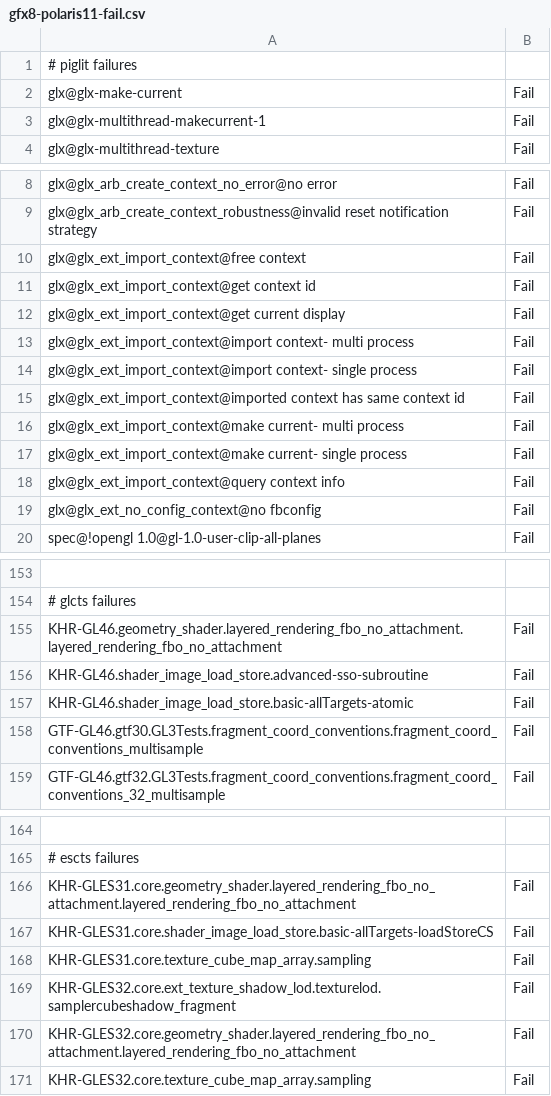
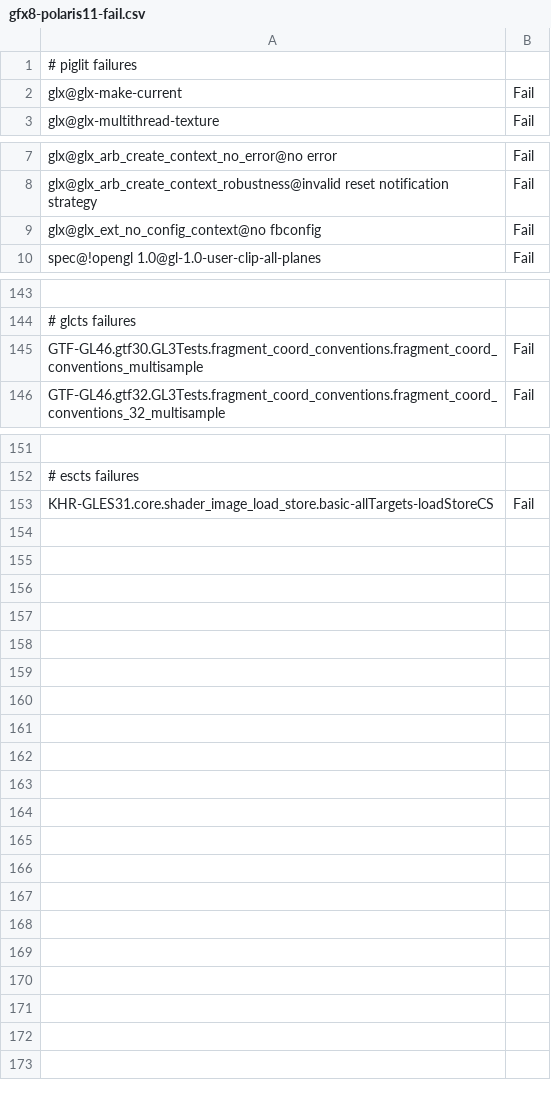
Before and after one commit to wmjb/mesa-trinity, a CSV file: src/gallium/drivers/radeonsi/ci/gfx8-polaris11-fail.csv, drawn as a sheet; only a part is shown, gaps mark what is left out; removed rows and columns are numbered as before the commit, all else as after; the diff covers the shown part only; the diff names each change by its address in the sheet, - before the commit and + after, or states it on an @@ line.

```diff
--- a/src/gallium/drivers/radeonsi/ci/gfx8-polaris11-fail.csv
+++ b/src/gallium/drivers/radeonsi/ci/gfx8-polaris11-fail.csv
-row 3: glx@glx-multithread-makecurrent-1 | Fail
-row 10: glx@glx_ext_import_context@free context | Fail
-row 11: glx@glx_ext_import_context@get context id | Fail
-row 12: glx@glx_ext_import_context@get current display | Fail
-row 13: glx@glx_ext_import_context@import context- multi process | Fail
-row 14: glx@glx_ext_import_context@import context- single process | Fail
-row 15: glx@glx_ext_import_context@imported context has same context id | Fail
-row 16: glx@glx_ext_import_context@make current- multi process | Fail
-row 17: glx@glx_ext_import_context@make current- single process | Fail
-row 18: glx@glx_ext_import_context@query context info | Fail
-row 155: KHR-GL46.geometry_shader.layered_rendering_fbo_no_attachment.layered_rendering_fbo_no_attachment | Fail
-row 156: KHR-GL46.shader_image_load_store.advanced-sso-subroutine | Fail
-row 157: KHR-GL46.shader_image_load_store.basic-allTargets-atomic | Fail
-row 166: KHR-GLES31.core.geometry_shader.layered_rendering_fbo_no_attachment.layered_rendering_fbo_no_attachment | Fail
-row 168: KHR-GLES31.core.texture_cube_map_array.sampling | Fail
-row 169: KHR-GLES32.core.ext_texture_shadow_lod.texturelod.samplercubeshadow_fragment | Fail
-row 170: KHR-GLES32.core.geometry_shader.layered_rendering_fbo_no_attachment.layered_rendering_fbo_no_attachment | Fail
-row 171: KHR-GLES32.core.texture_cube_map_array.sampling | Fail
```
Also changed, not shown: 1 added row and 1 removed row elsewhere in this file, src/gallium/drivers/radeonsi/ci/gfx11-gfx1100-fail.csv.
